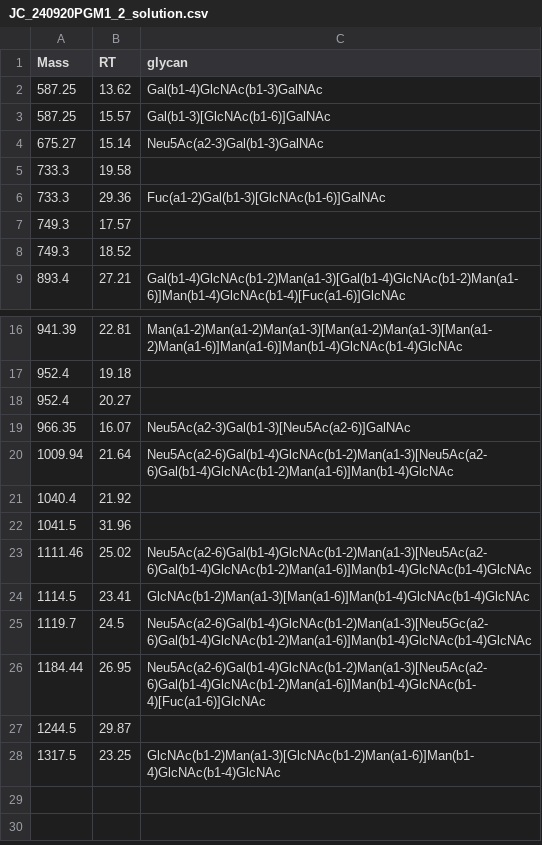
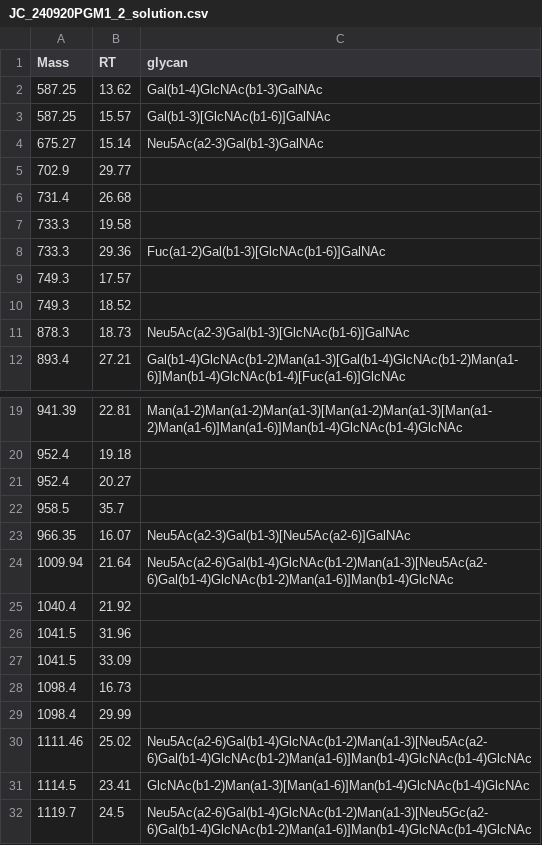
Before and after one commit to BojarLab/GlycoGauntlet, a CSV file: data/public_test/JC_240920PGM1_2_solution.csv, drawn as a sheet; only a part is shown, gaps mark what is left out; the shorter side is filled out with more unchanged rows; the diff names each change by its address in the sheet, - before the commit and + after, or states it on an @@ line.

Commit message:
update public ground truth

```diff
--- a/data/public_test/JC_240920PGM1_2_solution.csv
+++ b/data/public_test/JC_240920PGM1_2_solution.csv
+row 5: 702.9 | 29.77
+row 6: 731.4 | 26.68
+row 11: 878.3 | 18.73 | Neu5Ac(a2-3)Gal(b1-3)[GlcNAc(b1-6)]GalNAc
+row 22: 958.5 | 35.7
+row 27: 1041.5 | 33.09
+row 28: 1098.4 | 16.73
+row 29: 1098.4 | 29.99
```
